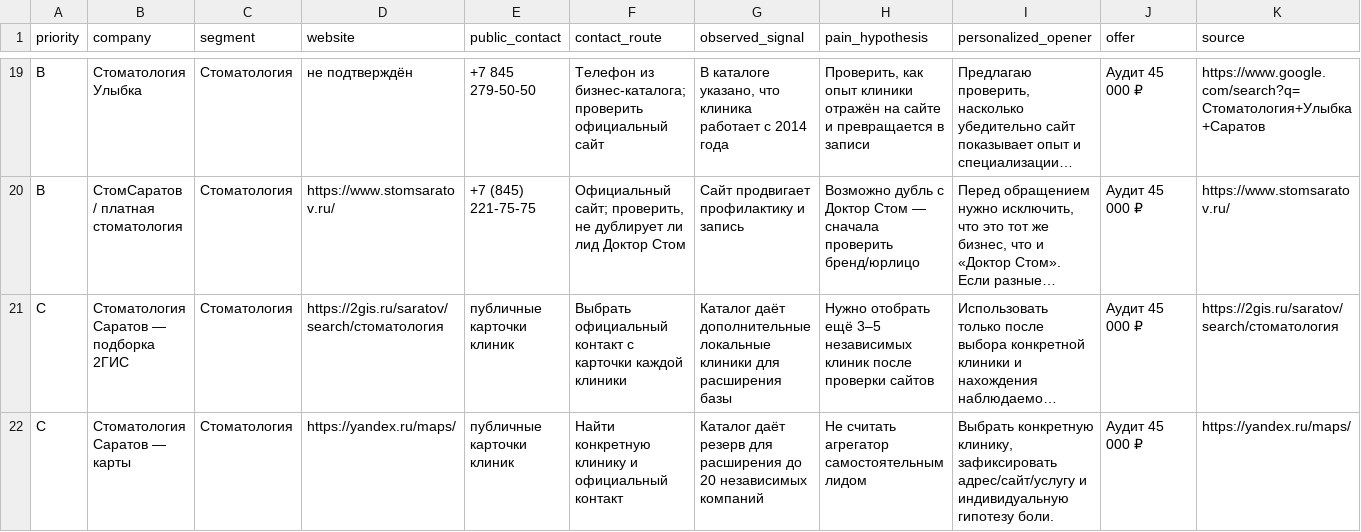
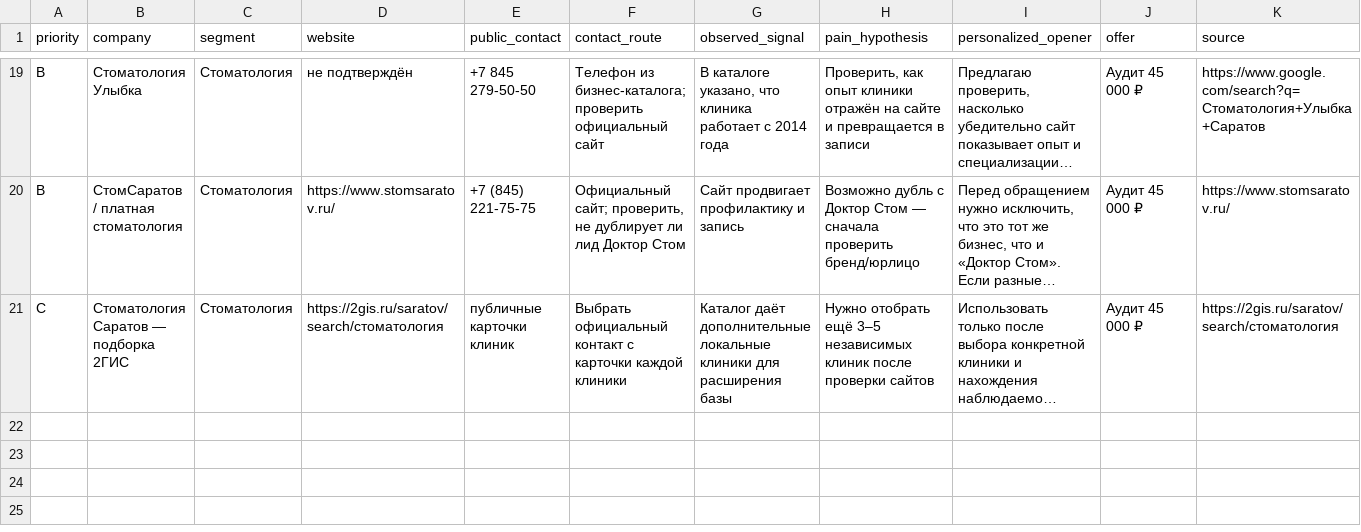
Before and after one commit to QualiveAI/buisnes-10-million, a CSV file: LEADS/dentistry.csv, drawn as a sheet; only a part is shown, gaps mark what is left out; long unchanged cells end in …; rows hold the shown columns only; the diff names each change by its address in the sheet, - before the commit and + after, or states it on an @@ line.

Commit message:
Keep exactly 20 prospect rows in pipeline

```diff
--- a/LEADS/dentistry.csv
+++ b/LEADS/dentistry.csv
-row 22: C | Стоматология Саратов — карты | Стоматология | https://yandex.ru/maps/ | публичные карточки клиник | Найти конкретную клинику и официальный контакт | Каталог даёт резерв для расширения до 20 независимых компаний | Не считать агрегатор самостоятельным лидом | Выбрать конкретную клинику, зафиксировать адрес/сайт/услугу и индивидуальную гипотезу боли. | Аудит 45 000 ₽ | https://yandex.ru/maps/
```
